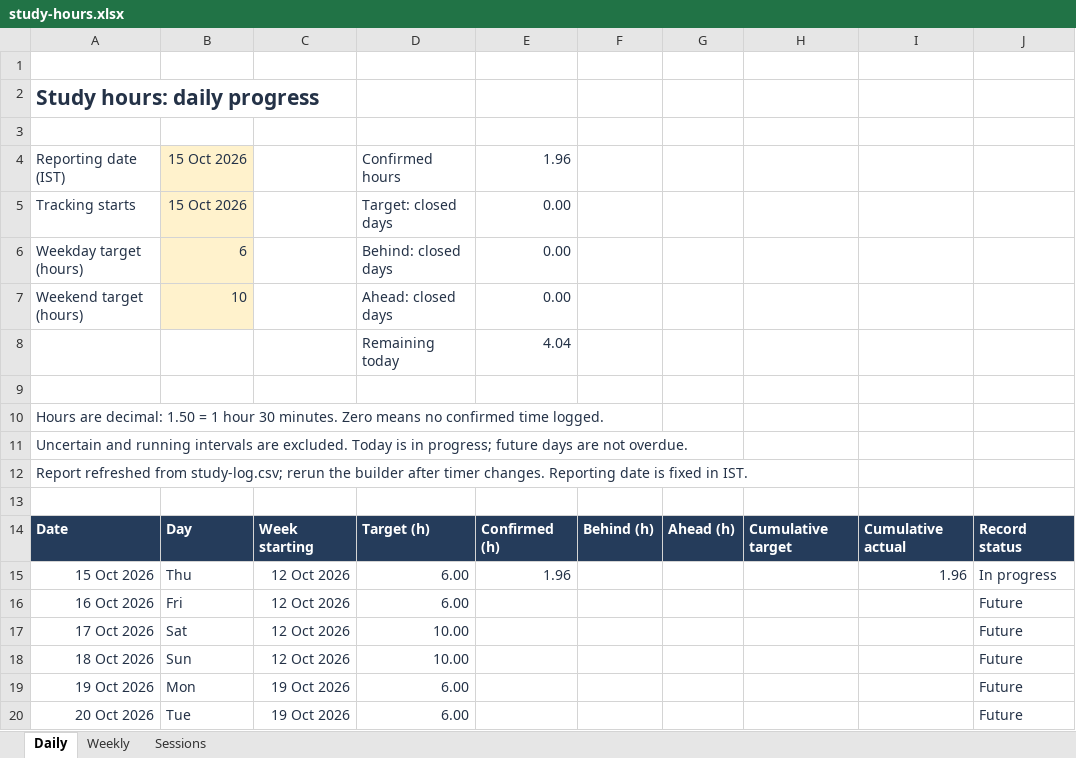
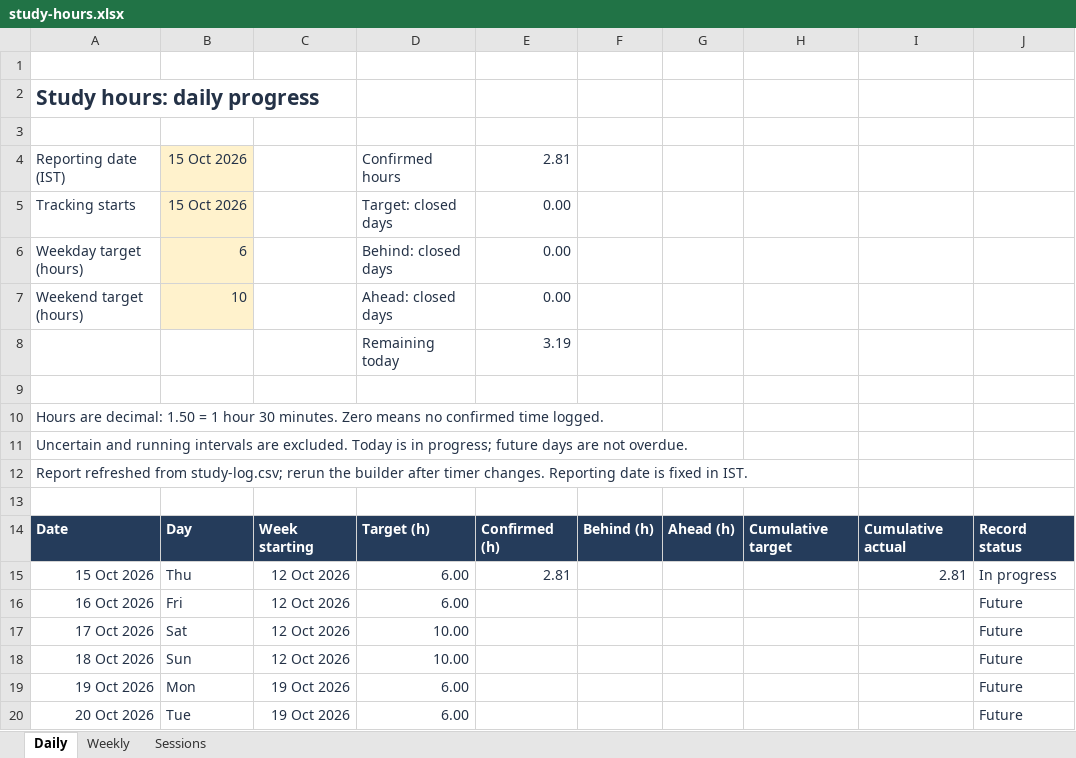
Before and after one commit to satishryali/data-engineering-journey, an Excel workbook: outputs/study-tracker/study-hours.xlsx, sheet Daily, drawn as a sheet; only a part is shown; values as stored, in another font and other column widths than the file's, no borders; conditional formats not drawn; the diff names each change by its address in the sheet, - before the commit and + after, or states it on an @@ line.

```diff
--- a/outputs/study-tracker/study-hours.xlsx (sheet Daily)
+++ b/outputs/study-tracker/study-hours.xlsx (sheet Daily)
-E4: 1.96
+E4: 2.81
-E8: 4.04
+E8: 3.19
-E15: 1.96
+E15: 2.81
-I15: 1.96
+I15: 2.81
```
Also changed, not shown: sheet Sessions, sheet Weekly, formulas that keep their value, 6 other files.
